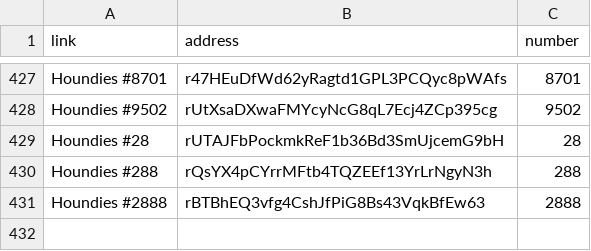
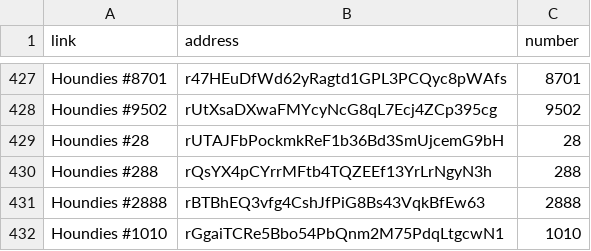
Before and after one commit to HoundDev/greyhoundapi, a CSV file: AirdropFinal.csv, drawn as a sheet; only a part is shown, gaps mark what is left out; the diff names each change by its address in the sheet, - before the commit and + after, or states it on an @@ line.

Commit message:
gr0in addy added

```diff
--- a/AirdropFinal.csv
+++ b/AirdropFinal.csv
+row 432: Houndies #1010 | rGgaiTCRe5Bbo54PbQnm2M75PdqLtgcwN1 | 1010
```
